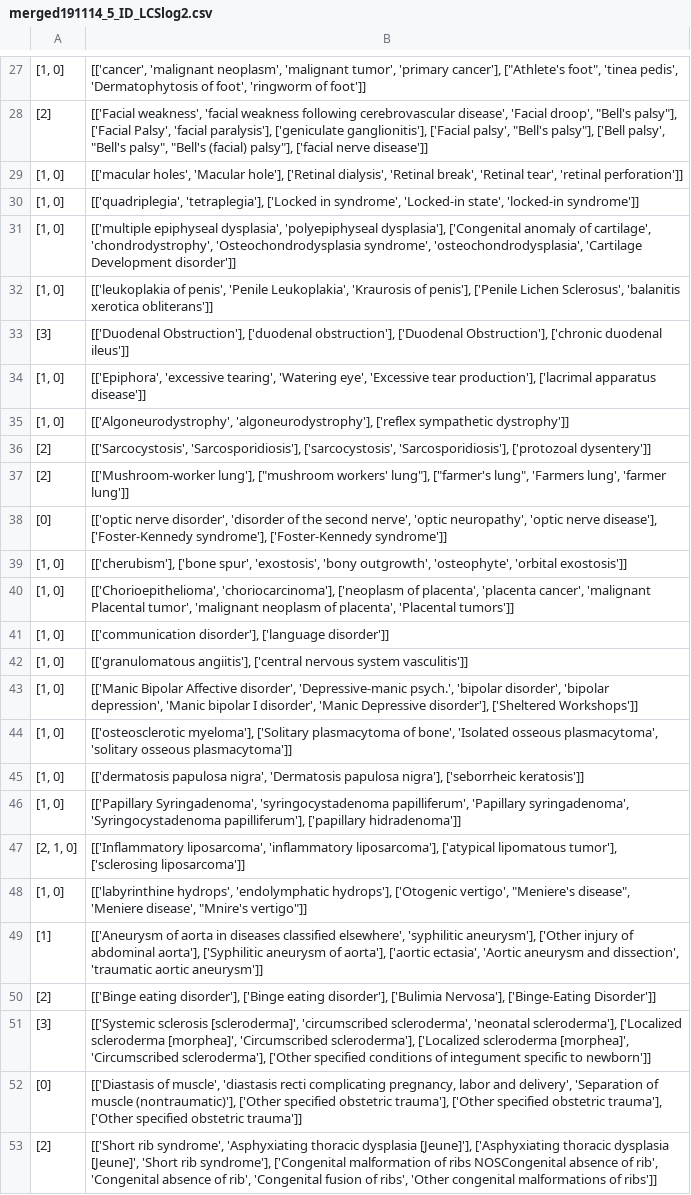
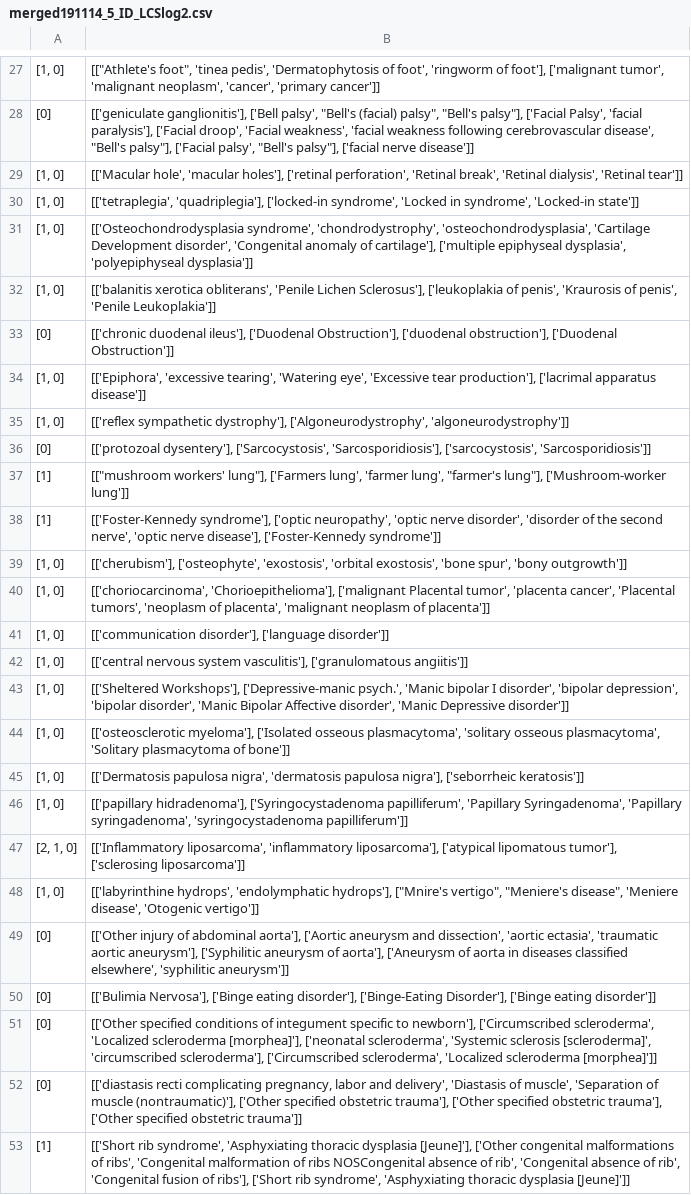
Before and after one commit to ggxxding/Knowledge-graph, a CSV file: merged191114_5_ID_LCSlog2.csv, drawn as a sheet; only a part is shown, gaps mark what is left out; removed rows and columns are numbered as before the commit, all else as after; the diff covers the shown part only; the diff names each change by its address in the sheet, - before the commit and + after, or states it on an @@ line.

```diff
--- a/merged191114_5_ID_LCSlog2.csv
+++ b/merged191114_5_ID_LCSlog2.csv
-B27: [['cancer', 'malignant neoplasm', 'malignant tumor', 'primary cancer'], ["Athlete's foot", 'tinea pedis', 'Dermatophytosis of foot', 'ringworm of foot']]
+B27: [["Athlete's foot", 'tinea pedis', 'Dermatophytosis of foot', 'ringworm of foot'], ['malignant tumor', 'malignant neoplasm', 'cancer', 'primary cancer']]
-row 28: [2] | [['Facial weakness', 'facial weakness following cerebrovascular disease', 'Facial droop', "Bell's palsy"], ['Facial Palsy', 'facial paralysis'], ['geniculate ganglionitis'], ['Facial palsy', "Bell's palsy"], ['Bell palsy', "Bell's palsy", "Bell's (facial) palsy"], ['facial nerve disease']]
+row 28: [0] | [['geniculate ganglionitis'], ['Bell palsy', "Bell's (facial) palsy", "Bell's palsy"], ['Facial Palsy', 'facial paralysis'], ['Facial droop', 'Facial weakness', 'facial weakness following cerebrovascular disease', "Bell's palsy"], ['Facial palsy', "Bell's palsy"], ['facial nerve disease']]
-B29: [['macular holes', 'Macular hole'], ['Retinal dialysis', 'Retinal break', 'Retinal tear', 'retinal perforation']]
+B29: [['Macular hole', 'macular holes'], ['retinal perforation', 'Retinal break', 'Retinal dialysis', 'Retinal tear']]
-B30: [['quadriplegia', 'tetraplegia'], ['Locked in syndrome', 'Locked-in state', 'locked-in syndrome']]
+B30: [['tetraplegia', 'quadriplegia'], ['locked-in syndrome', 'Locked in syndrome', 'Locked-in state']]
-B31: [['multiple epiphyseal dysplasia', 'polyepiphyseal dysplasia'], ['Congenital anomaly of cartilage', 'chondrodystrophy', 'Osteochondrodysplasia syndrome', 'osteochondrodysplasia', 'Cartilage Development disorder']]
+B31: [['Osteochondrodysplasia syndrome', 'chondrodystrophy', 'osteochondrodysplasia', 'Cartilage Development disorder', 'Congenital anomaly of cartilage'], ['multiple epiphyseal dysplasia', 'polyepiphyseal dysplasia']]
-B32: [['leukoplakia of penis', 'Penile Leukoplakia', 'Kraurosis of penis'], ['Penile Lichen Sclerosus', 'balanitis xerotica obliterans']]
+B32: [['balanitis xerotica obliterans', 'Penile Lichen Sclerosus'], ['leukoplakia of penis', 'Kraurosis of penis', 'Penile Leukoplakia']]
-row 33: [3] | [['Duodenal Obstruction'], ['duodenal obstruction'], ['Duodenal Obstruction'], ['chronic duodenal ileus']]
+row 33: [0] | [['chronic duodenal ileus'], ['Duodenal Obstruction'], ['duodenal obstruction'], ['Duodenal Obstruction']]
-B35: [['Algoneurodystrophy', 'algoneurodystrophy'], ['reflex sympathetic dystrophy']]
+B35: [['reflex sympathetic dystrophy'], ['Algoneurodystrophy', 'algoneurodystrophy']]
-row 36: [2] | [['Sarcocystosis', 'Sarcosporidiosis'], ['sarcocystosis', 'Sarcosporidiosis'], ['protozoal dysentery']]
-row 37: [2] | [['Mushroom-worker lung'], ["mushroom workers' lung"], ["farmer's lung", 'Farmers lung', 'farmer lung']]
-B36: [['optic nerve disorder', 'disorder of the second nerve', 'optic neuropathy', 'optic nerve disease'], ['Foster-Kennedy syndrome'], ['Foster-Kennedy syndrome']]
+B36: [['protozoal dysentery'], ['Sarcocystosis', 'Sarcosporidiosis'], ['sarcocystosis', 'Sarcosporidiosis']]
+row 37: [1] | [["mushroom workers' lung"], ['Farmers lung', 'farmer lung', "farmer's lung"], ['Mushroom-worker lung']]
+row 38: [1] | [['Foster-Kennedy syndrome'], ['optic neuropathy', 'optic nerve disorder', 'disorder of the second nerve', 'optic nerve disease'], ['Foster-Kennedy syndrome']]
-B39: [['cherubism'], ['bone spur', 'exostosis', 'bony outgrowth', 'osteophyte', 'orbital exostosis']]
+B39: [['cherubism'], ['osteophyte', 'exostosis', 'orbital exostosis', 'bone spur', 'bony outgrowth']]
-B40: [['Chorioepithelioma', 'choriocarcinoma'], ['neoplasm of placenta', 'placenta cancer', 'malignant Placental tumor', 'malignant neoplasm of placenta', 'Placental tumors']]
+B40: [['choriocarcinoma', 'Chorioepithelioma'], ['malignant Placental tumor', 'placenta cancer', 'Placental tumors', 'neoplasm of placenta', 'malignant neoplasm of placenta']]
-B42: [['granulomatous angiitis'], ['central nervous system vasculitis']]
+B42: [['central nervous system vasculitis'], ['granulomatous angiitis']]
-B43: [['Manic Bipolar Affective disorder', 'Depressive-manic psych.', 'bipolar disorder', 'bipolar depression', 'Manic bipolar I disorder', 'Manic Depressive disorder'], ['Sheltered Workshops']]
+B43: [['Sheltered Workshops'], ['Depressive-manic psych.', 'Manic bipolar I disorder', 'bipolar depression', 'bipolar disorder', 'Manic Bipolar Affective disorder', 'Manic Depressive disorder']]
-B44: [['osteosclerotic myeloma'], ['Solitary plasmacytoma of bone', 'Isolated osseous plasmacytoma', 'solitary osseous plasmacytoma']]
+B44: [['osteosclerotic myeloma'], ['Isolated osseous plasmacytoma', 'solitary osseous plasmacytoma', 'Solitary plasmacytoma of bone']]
-B45: [['dermatosis papulosa nigra', 'Dermatosis papulosa nigra'],…
+B45: [['Dermatosis papulosa nigra', 'dermatosis papulosa nigra'],…
-B46: [['Papillary Syringadenoma', 'syringocystadenoma papilliferum', 'Papillary syringadenoma', 'Syringocystadenoma papilliferum'], ['papillary hidradenoma']]
+B46: [['papillary hidradenoma'], ['Syringocystadenoma papilliferum', 'Papillary Syringadenoma', 'Papillary syringadenoma', 'syringocystadenoma papilliferum']]
-B48: …'endolymphatic hydrops'], ['Otogenic vertigo', "Meniere's disease", 'Meniere disease', "Mnire's vertigo"]]
+B48: …'endolymphatic hydrops'], ["Mnire's vertigo", "Meniere's disease", 'Meniere disease', 'Otogenic vertigo']]
-row 49: [1] | [['Aneurysm of aorta in diseases classified elsewhere', 'syphilitic aneurysm'], ['Other injury of abdominal aorta'], ['Syphilitic aneurysm of aorta'], ['aortic ectasia', 'Aortic aneurysm and dissection', 'traumatic aortic aneurysm']]
-row 50: [2] | [['Binge eating disorder'], ['Binge eating disorder'], ['Bulimia Nervosa'], ['Binge-Eating Disorder']]
-row 51: [3] | [['Systemic sclerosis [scleroderma]', 'circumscribed scleroderma', 'neonatal scleroderma'], ['Localized scleroderma [morphea]', 'Circumscribed scleroderma'], ['Localized scleroderma [morphea]', 'Circumscribed scleroderma'], ['Other specified conditions of integument specific to newborn']]
+row 49: [0] | [['Other injury of abdominal aorta'], ['Aortic aneurysm and dissection', 'aortic ectasia', 'traumatic aortic aneurysm'], ['Syphilitic aneurysm of aorta'], ['Aneurysm of aorta in diseases classified elsewhere', 'syphilitic aneurysm']]
+row 50: [0] | [['Bulimia Nervosa'], ['Binge eating disorder'], ['Binge-Eating Disorder'], ['Binge eating disorder']]
+row 51: [0] | [['Other specified conditions of integument specific to newborn'], ['Circumscribed scleroderma', 'Localized scleroderma [morphea]'], ['neonatal scleroderma', 'Systemic sclerosis [scleroderma]', 'circumscribed scleroderma'], ['Circumscribed scleroderma', 'Localized scleroderma [morphea]']]
-B52: [['Diastasis of muscle', 'diastasis recti complicating pregnancy, labor and delivery', 'Separation of…
+B52: [['diastasis recti complicating pregnancy, labor and delivery', 'Diastasis of muscle', 'Separation of…
-row 53: [2] | [['Short rib syndrome', 'Asphyxiating thoracic dysplasia [Jeune]'], ['Asphyxiating thoracic dysplasia [Jeune]', 'Short rib syndrome'], ['Congenital malformation of ribs NOSCongenital absence of rib', 'Congenital absence of rib', 'Congenital fusion of ribs', 'Other congenital malformations of ribs']]
+row 53: [1] | [['Short rib syndrome', 'Asphyxiating thoracic dysplasia [Jeune]'], ['Other congenital malformations of ribs', 'Congenital malformation of ribs NOSCongenital absence of rib', 'Congenital absence of rib', 'Congenital fusion of ribs'], ['Short rib syndrome', 'Asphyxiating thoracic dysplasia [Jeune]']]
```
Also changed, not shown: 45 added rows, 10 removed rows and 29 edited cells elsewhere in this file, merged191114_0_ID_LCSlog2.csv, merged191114_3_ID_LCSlog2.csv, 10 other files.
